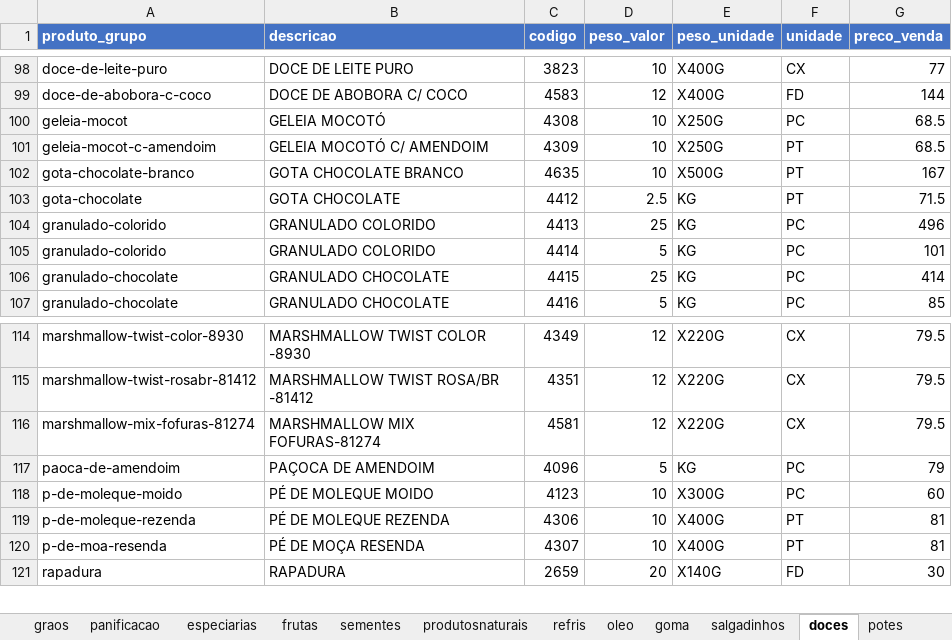
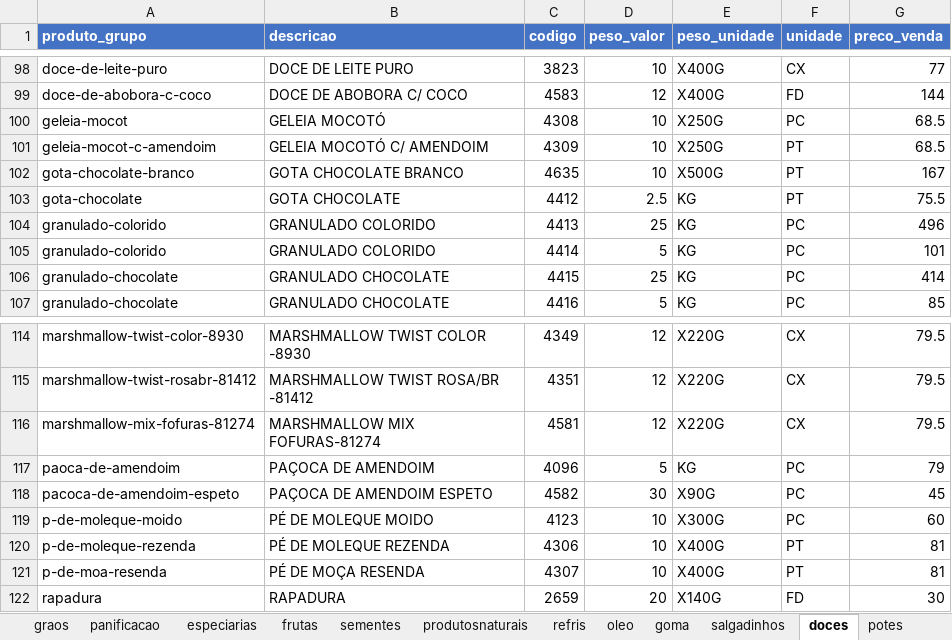
Before and after one commit to MuriloBastos6/Lista-de-Produtos-Bourached, an Excel workbook: data/ProdutosFomatodos.xlsx, sheet doces, drawn as a sheet; only a part is shown, gaps mark what is left out; values as stored, in another font and other column widths than the file's, no borders; the diff names each change by its address in the sheet, - before the commit and + after, or states it on an @@ line.

```diff
--- a/data/ProdutosFomatodos.xlsx (sheet doces)
+++ b/data/ProdutosFomatodos.xlsx (sheet doces)
-G103 (preco_venda): 71.5
+G103 (preco_venda): 75.5
+row 118: pacoca-de-amendoim-espeto | PAÇOCA DE AMENDOIM ESPETO | 4582 | 30 | X90G | PC | 45
```
Also changed, not shown: 3 other files.
